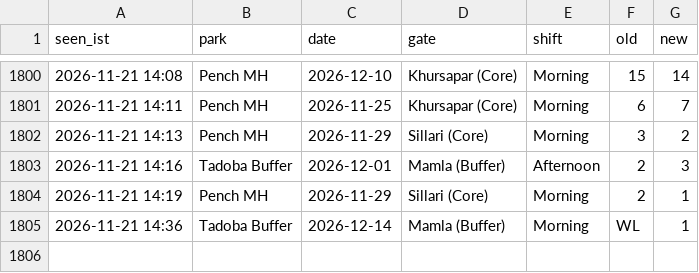
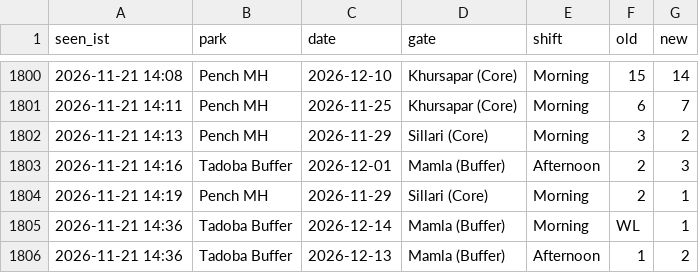
Before and after one commit to tnmytanny/safari-watcher, a CSV file: observations.csv, drawn as a sheet; only a part is shown, gaps mark what is left out.

```diff
--- a/observations.csv
+++ b/observations.csv
@@ -1805 +1805,2 @@ seen_ist,park,date,gate,shift,old,new
 2026-11-21 14:36,Tadoba Buffer,2026-12-14,"Mamla (Buffer)",Morning,WL,1
+2026-11-21 14:36,Tadoba Buffer,2026-12-13,"Mamla (Buffer)",Afternoon,1,2
```
Also changed, not shown: 1 other file.
